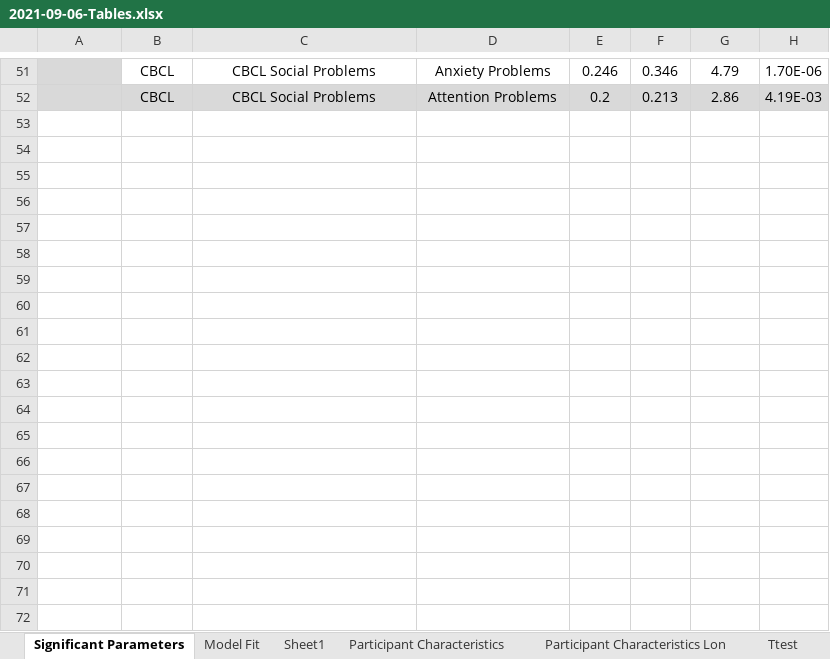
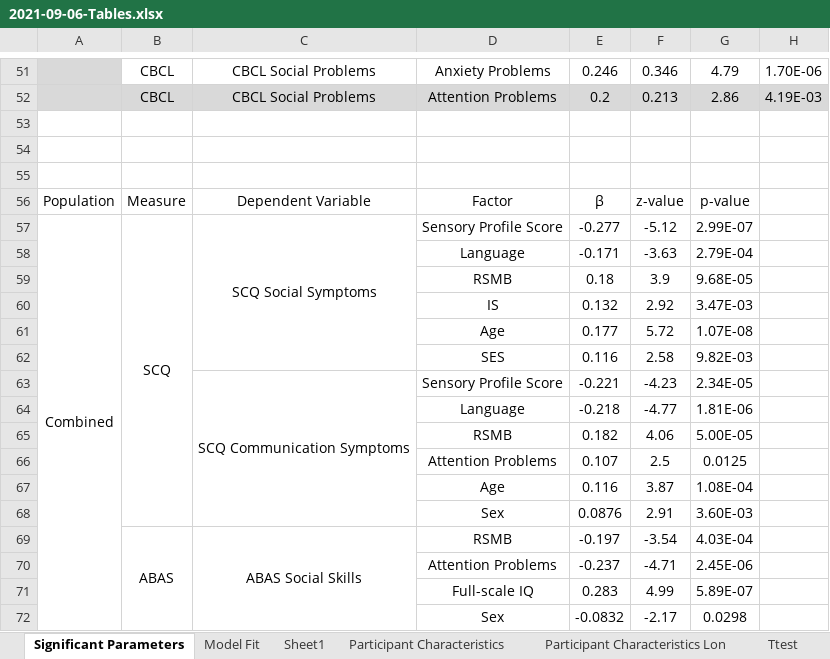
Before and after one commit to nguyenjenny/thesis_presentation, an Excel workbook: assets/tables/2021-09-06-Tables.xlsx, sheet Significant Parameters, drawn as a sheet; only a part is shown, gaps mark what is left out; values as stored, in another font and other column widths than the file's, no borders; the diff covers the shown part only; the diff names each change by its address in the sheet, - before the commit and + after, or states it on an @@ line.

```diff
--- a/assets/tables/2021-09-06-Tables.xlsx (sheet Significant Parameters)
+++ b/assets/tables/2021-09-06-Tables.xlsx (sheet Significant Parameters)
+row 53: (empty)
+row 54: (empty)
+row 55: (empty)
+row 56: Population | Measure | Dependent Variable | Factor | β | z-value | p-value
+row 57: Combined | SCQ | SCQ Social Symptoms | Sensory Profile Score | -0.277 | -5.12 | 2.99E-07
+row 58:  |  |  | Language | -0.171 | -3.63 | 2.79E-04
+row 59:  |  |  | RSMB | 0.18 | 3.9 | 9.68E-05
+row 60:  |  |  | IS | 0.132 | 2.92 | 3.47E-03
+row 61:  |  |  | Age | 0.177 | 5.72 | 1.07E-08
+row 62:  |  |  | SES | 0.116 | 2.58 | 9.82E-03
+row 63:  |  | SCQ Communication Symptoms | Sensory Profile Score | -0.221 | -4.23 | 2.34E-05
+row 64:  |  |  | Language | -0.218 | -4.77 | 1.81E-06
+row 65:  |  |  | RSMB | 0.182 | 4.06 | 5.00E-05
+row 66:  |  |  | Attention Problems | 0.107 | 2.5 | 0.0125
+row 67:  |  |  | Age | 0.116 | 3.87 | 1.08E-04
+row 68:  |  |  | Sex | 0.0876 | 2.91 | 3.60E-03
+row 69:  | ABAS | ABAS Social Skills | RSMB | -0.197 | -3.54 | 4.03E-04
+row 70:  |  |  | Attention Problems | -0.237 | -4.71 | 2.45E-06
+row 71:  |  |  | Full-scale IQ | 0.283 | 4.99 | 5.89E-07
+row 72:  |  |  | Sex | -0.0832 | -2.17 | 0.0298
```
Also changed, not shown: 39 added rows elsewhere in this sheet, sheet Model Fit, 16 other files.
